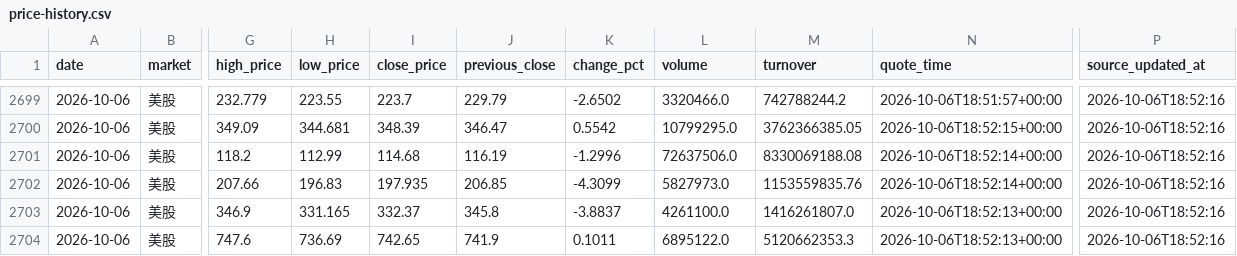
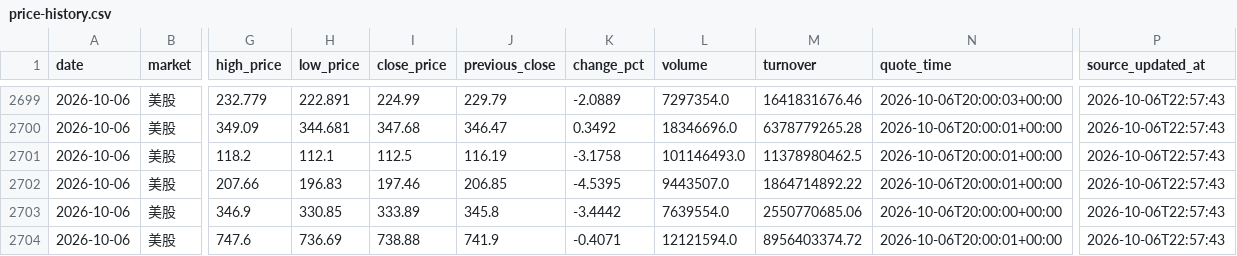
Before and after one commit to 295500p-cheng/dual-market-ai-quant-sim, a CSV file: outputs/daily-quant/reviews/price-history.csv, drawn as a sheet; only a part is shown, gaps mark what is left out; the diff covers the shown part only; the diff names each change by its address in the sheet, - before the commit and + after, or states it on an @@ line.

```diff
--- a/outputs/daily-quant/reviews/price-history.csv
+++ b/outputs/daily-quant/reviews/price-history.csv
-H2699 (low_price): 223.55
+H2699 (low_price): 222.891
-I2699 (close_price): 223.7
+I2699 (close_price): 224.99
-K2699 (change_pct): -2.6502
+K2699 (change_pct): -2.0889
-L2699 (volume): 3320466.0
+L2699 (volume): 7297354.0
-M2699 (turnover): 742788244.2
+M2699 (turnover): 1641831676.46
-N2699 (quote_time): 2026-10-06T18:51:57+00:00
+N2699 (quote_time): 2026-10-06T20:00:03+00:00
-P2699:P2704 (source_updated_at): 2026-10-06T18:52:16
+P2699:P2704 (source_updated_at): 2026-10-06T22:57:43
-I2700 (close_price): 348.39
+I2700 (close_price): 347.68
-K2700 (change_pct): 0.5542
+K2700 (change_pct): 0.3492
-L2700 (volume): 10799295.0
+L2700 (volume): 18346696.0
-M2700 (turnover): 3762366385.05
+M2700 (turnover): 6378779265.28
-N2700 (quote_time): 2026-10-06T18:52:15+00:00
+N2700 (quote_time): 2026-10-06T20:00:01+00:00
-H2701 (low_price): 112.99
+H2701 (low_price): 112.1
-I2701 (close_price): 114.68
+I2701 (close_price): 112.5
-K2701 (change_pct): -1.2996
+K2701 (change_pct): -3.1758
-L2701 (volume): 72637506.0
+L2701 (volume): 101146493.0
-M2701 (turnover): 8330069188.08
+M2701 (turnover): 11378980462.5
-N2701:N2702 (quote_time): 2026-10-06T18:52:14+00:00
+N2701:N2702 (quote_time): 2026-10-06T20:00:01+00:00
-I2702 (close_price): 197.935
+I2702 (close_price): 197.46
-K2702 (change_pct): -4.3099
+K2702 (change_pct): -4.5395
-L2702 (volume): 5827973.0
+L2702 (volume): 9443507.0
-M2702 (turnover): 1153559835.76
+M2702 (turnover): 1864714892.22
-H2703 (low_price): 331.165
+H2703 (low_price): 330.85
-I2703 (close_price): 332.37
+I2703 (close_price): 333.89
-K2703 (change_pct): -3.8837
+K2703 (change_pct): -3.4442
-L2703 (volume): 4261100.0
+L2703 (volume): 7639554.0
-M2703 (turnover): 1416261807.0
+M2703 (turnover): 2550770685.06
-N2703 (quote_time): 2026-10-06T18:52:13+00:00
+N2703 (quote_time): 2026-10-06T20:00:00+00:00
-I2704 (close_price): 742.65
+I2704 (close_price): 738.88
-K2704 (change_pct): 0.1011
+K2704 (change_pct): -0.4071
-L2704 (volume): 6895122.0
+L2704 (volume): 12121594.0
-M2704 (turnover): 5120662353.3
+M2704 (turnover): 8956403374.72
-N2704 (quote_time): 2026-10-06T18:52:13+00:00
+N2704 (quote_time): 2026-10-06T20:00:01+00:00
```
Also changed, not shown: 151 edited cells elsewhere in this file, 14 other files.
